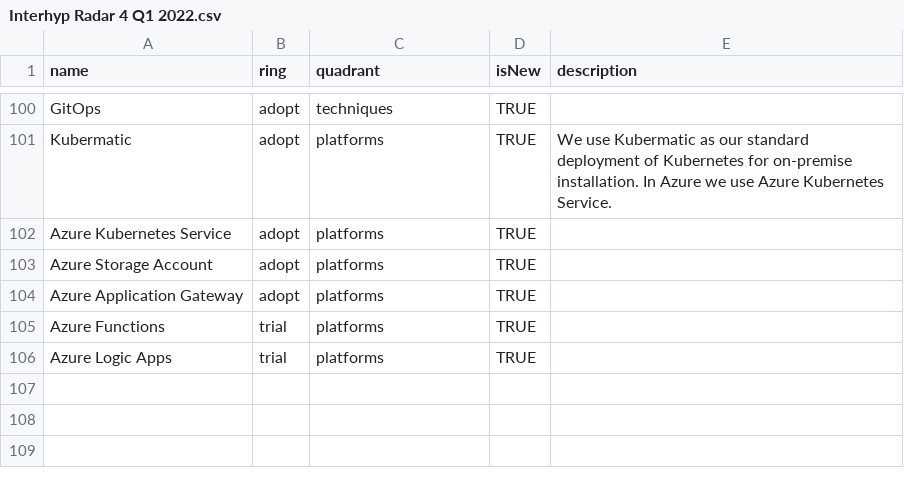
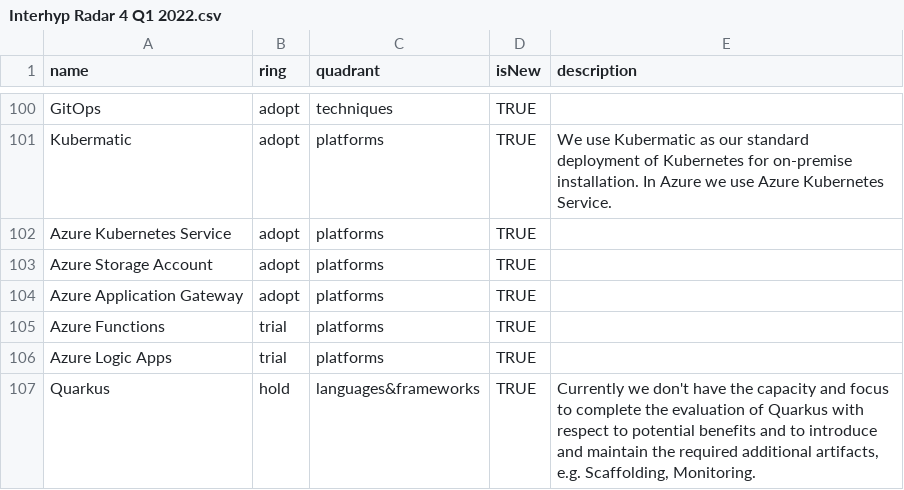
Before and after one commit to Interhyp/tech-radar, a CSV file: Interhyp Radar 4 Q1 2022.csv, drawn as a sheet; only a part is shown, gaps mark what is left out.

Commit message:
Update Interhyp Radar 4 Q1 2022.csv

```diff
--- a/Interhyp Radar 4 Q1 2022.csv
+++ b/Interhyp Radar 4 Q1 2022.csv
@@ -106 +106,2 @@ Azure Functions,trial,platforms,TRUE,"",
 Azure Logic Apps,trial,platforms,TRUE,"",
+Quarkus,hold,languages&frameworks,TRUE,"Currently we don't have the capacity and focus to complete the evaluation of Quarkus with respect to potential benefits and to introduce and maintain the required additional artifacts, e.g. Scaffolding, Monitoring.",
```
